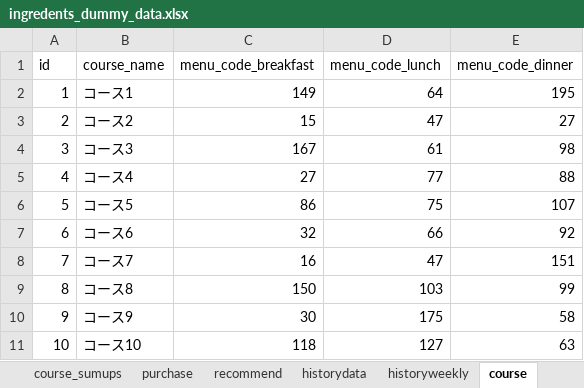
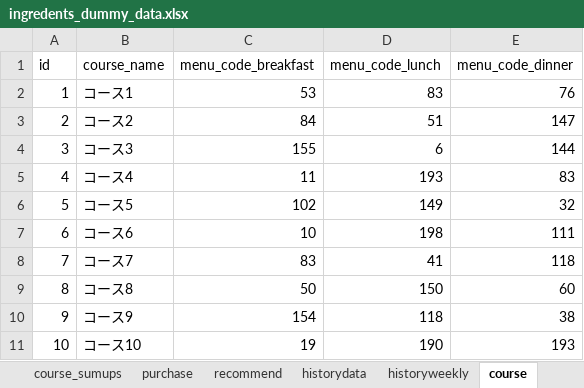
Before and after one commit to Smart-SE/sse2019-group5, an Excel workbook: data/sample/ingredents_dummy_data.xlsx, sheet course, drawn as a sheet; only a part is shown; values as stored, in another font and other column widths than the file's, no borders; the diff covers the shown part only; the diff names each change by its address in the sheet, - before the commit and + after, or states it on an @@ line.

```diff
--- a/data/sample/ingredents_dummy_data.xlsx (sheet course)
+++ b/data/sample/ingredents_dummy_data.xlsx (sheet course)
-C2 (menu_code_breakfast): 149
+C2 (menu_code_breakfast): 53
-D2 (menu_code_lunch): 64
+D2 (menu_code_lunch): 83
-E2 (menu_code_dinner): 195
+E2 (menu_code_dinner): 76
-C3 (menu_code_breakfast): 15
+C3 (menu_code_breakfast): 84
-D3 (menu_code_lunch): 47
+D3 (menu_code_lunch): 51
-E3 (menu_code_dinner): 27
+E3 (menu_code_dinner): 147
-C4 (menu_code_breakfast): 167
+C4 (menu_code_breakfast): 155
-D4 (menu_code_lunch): 61
+D4 (menu_code_lunch): 6
-E4 (menu_code_dinner): 98
+E4 (menu_code_dinner): 144
-C5 (menu_code_breakfast): 27
+C5 (menu_code_breakfast): 11
-D5 (menu_code_lunch): 77
+D5 (menu_code_lunch): 193
-E5 (menu_code_dinner): 88
+E5 (menu_code_dinner): 83
-C6 (menu_code_breakfast): 86
+C6 (menu_code_breakfast): 102
-D6 (menu_code_lunch): 75
+D6 (menu_code_lunch): 149
-E6 (menu_code_dinner): 107
+E6 (menu_code_dinner): 32
-C7 (menu_code_breakfast): 32
+C7 (menu_code_breakfast): 10
-D7 (menu_code_lunch): 66
+D7 (menu_code_lunch): 198
-E7 (menu_code_dinner): 92
+E7 (menu_code_dinner): 111
-C8 (menu_code_breakfast): 16
+C8 (menu_code_breakfast): 83
-D8 (menu_code_lunch): 47
+D8 (menu_code_lunch): 41
-E8 (menu_code_dinner): 151
+E8 (menu_code_dinner): 118
-C9 (menu_code_breakfast): 150
+C9 (menu_code_breakfast): 50
-D9 (menu_code_lunch): 103
+D9 (menu_code_lunch): 150
-E9 (menu_code_dinner): 99
+E9 (menu_code_dinner): 60
-C10 (menu_code_breakfast): 30
+C10 (menu_code_breakfast): 154
-D10 (menu_code_lunch): 175
+D10 (menu_code_lunch): 118
-E10 (menu_code_dinner): 58
+E10 (menu_code_dinner): 38
-C11 (menu_code_breakfast): 118
+C11 (menu_code_breakfast): 19
-D11 (menu_code_lunch): 127
+D11 (menu_code_lunch): 190
-E11 (menu_code_dinner): 63
+E11 (menu_code_dinner): 193
```
Also changed, not shown: 60 edited cells elsewhere in this sheet, sheet recommend, sheet course_加工, sheet Ingredients, 3 other files.
